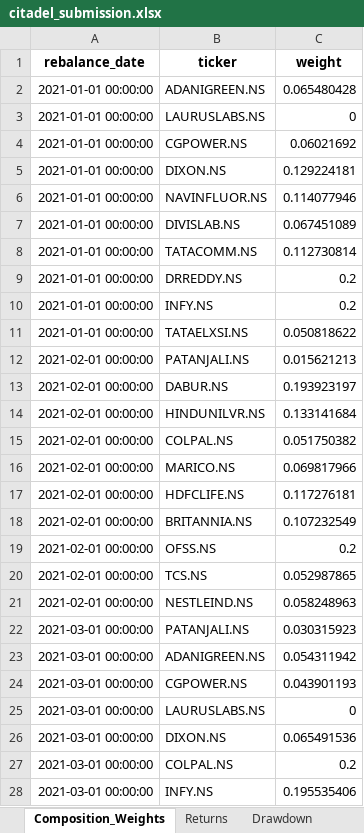
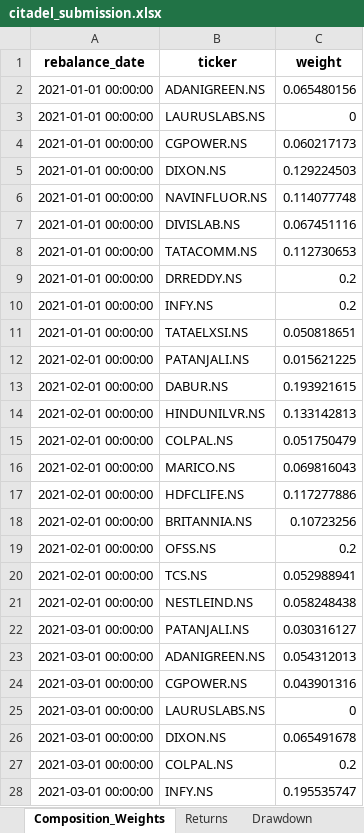
Before and after one commit to jsahil2003/Portfolio-Optimization, an Excel workbook: citadel_submission.xlsx, sheet Composition_Weights, drawn as a sheet; only a part is shown; values as stored, in another font and other column widths than the file's, no borders; the diff covers the shown part only; the diff names each change by its address in the sheet, - before the commit and + after, or states it on an @@ line.

```diff
--- a/citadel_submission.xlsx (sheet Composition_Weights)
+++ b/citadel_submission.xlsx (sheet Composition_Weights)
-C2 (weight): 0.065480428
+C2 (weight): 0.065480156
-C4 (weight): 0.06021692
+C4 (weight): 0.060217173
-C5 (weight): 0.129224181
+C5 (weight): 0.129224503
-C6 (weight): 0.114077946
+C6 (weight): 0.114077748
-C7 (weight): 0.067451089
+C7 (weight): 0.067451116
-C8 (weight): 0.112730814
+C8 (weight): 0.112730653
-C11 (weight): 0.050818622
+C11 (weight): 0.050818651
-C12 (weight): 0.015621213
+C12 (weight): 0.015621225
-C13 (weight): 0.193923197
+C13 (weight): 0.193921615
-C14 (weight): 0.133141684
+C14 (weight): 0.133142813
-C15 (weight): 0.051750382
+C15 (weight): 0.051750479
-C16 (weight): 0.069817966
+C16 (weight): 0.069816043
-C17 (weight): 0.117276181
+C17 (weight): 0.117277886
-C18 (weight): 0.107232549
+C18 (weight): 0.10723256
-C20 (weight): 0.052987865
+C20 (weight): 0.052988941
-C21 (weight): 0.058248963
+C21 (weight): 0.058248438
-C22 (weight): 0.030315923
+C22 (weight): 0.030316127
-C23 (weight): 0.054311942
+C23 (weight): 0.054312013
-C24 (weight): 0.043901193
+C24 (weight): 0.043901316
-C26 (weight): 0.065491536
+C26 (weight): 0.065491678
-C28 (weight): 0.195535406
+C28 (weight): 0.195535747
```
Also changed, not shown: 401 edited cells elsewhere in this sheet, sheet Drawdown, sheet Trade_Log, sheet Returns, sheet Summary_Metrics, 3 other files.
